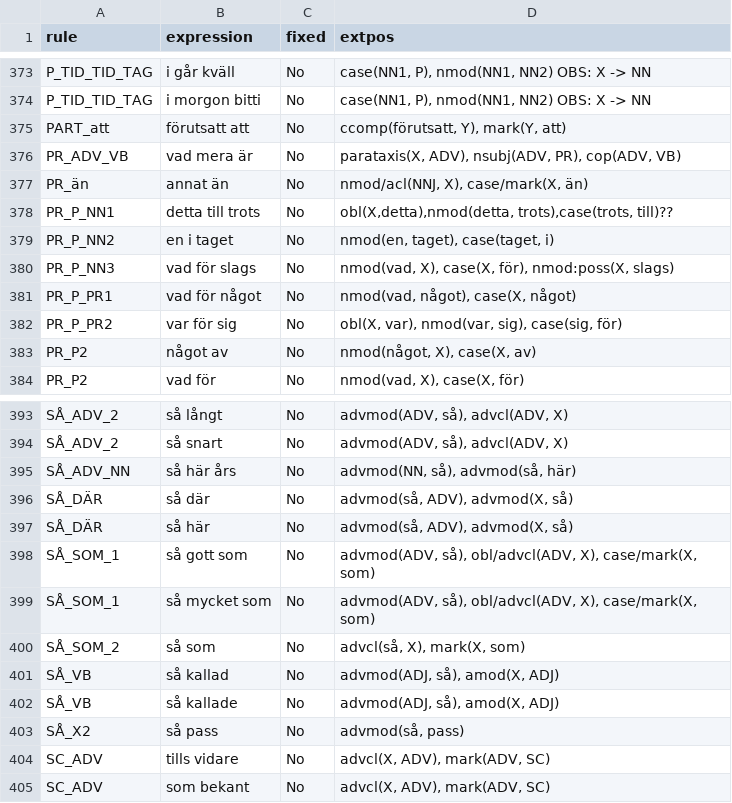
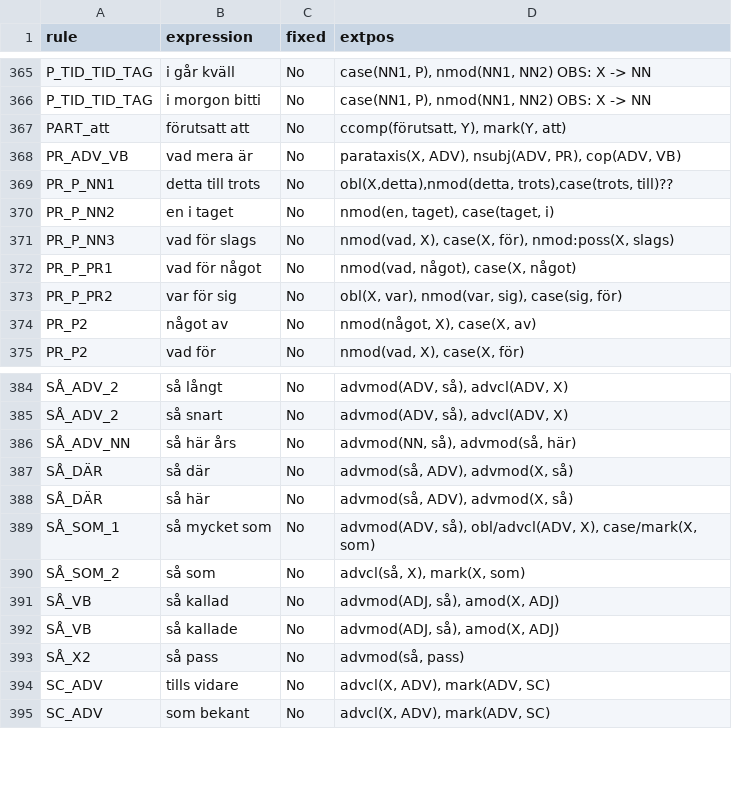
Before and after one commit to UniversalDependencies/UD_Swedish-Talbanken, a CSV file: not-to-release/fixed_expression_table.csv, drawn as a sheet; only a part is shown, gaps mark what is left out; the diff covers the shown part only; the diff names each change by its address in the sheet, - before the commit and + after, or states it on an @@ line.

```diff
--- a/not-to-release/fixed_expression_table.csv
+++ b/not-to-release/fixed_expression_table.csv
-row 377: PR_än | annat än | No | nmod/acl(NNJ, X), case/mark(X, än)
-row 398: SÅ_SOM_1 | så gott som | No | advmod(ADV, så), obl/advcl(ADV, X), case/mark(X, som)
```
Also changed, not shown: 11 removed rows elsewhere in this file, 8 other files.
